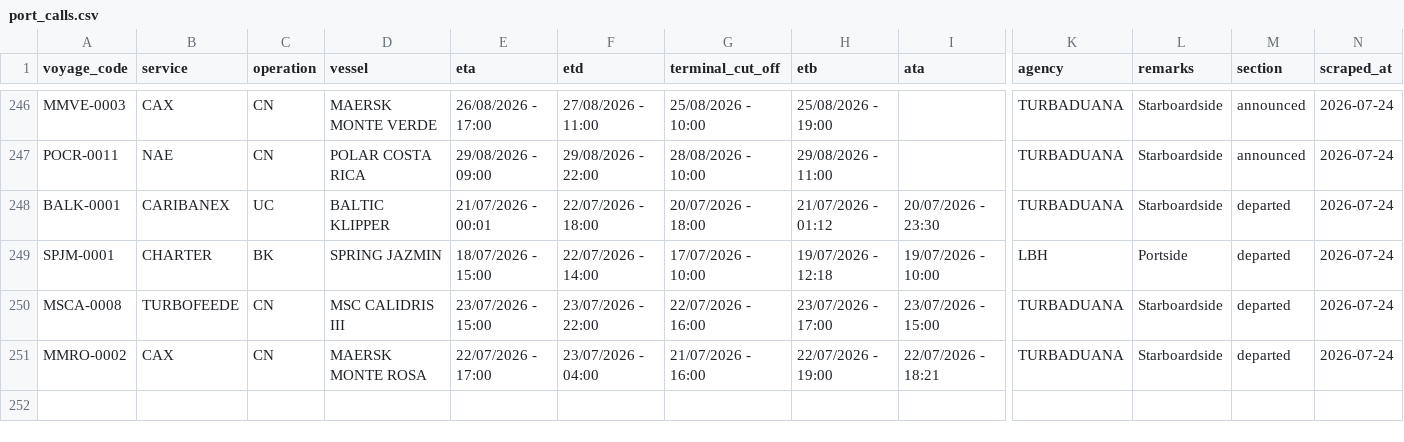
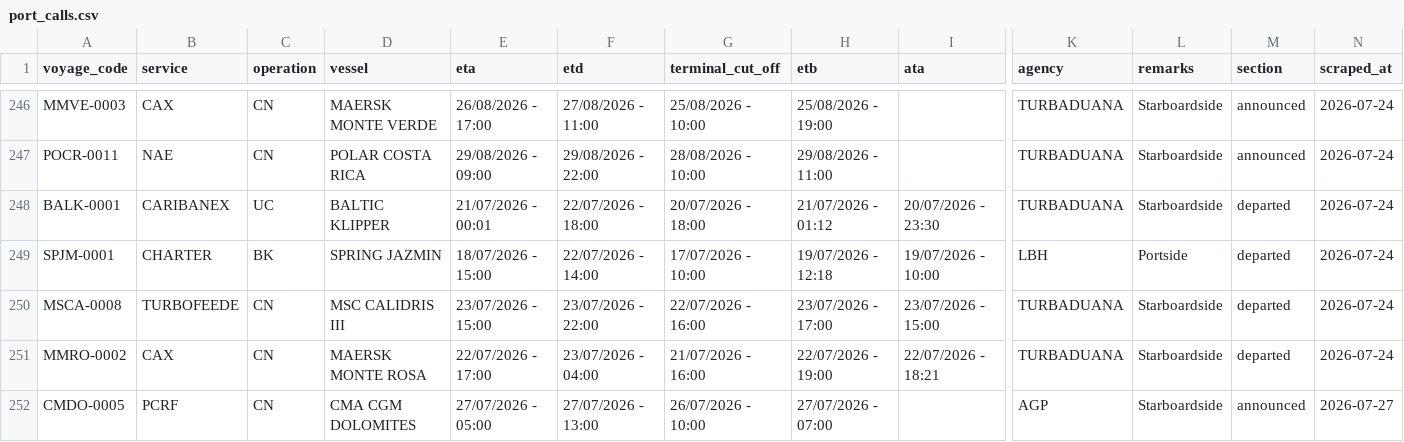
Before and after one commit to flocdr/port-monitor, a CSV file: data/port_calls.csv, drawn as a sheet; only a part is shown, gaps mark what is left out; rows hold the shown columns only; the diff names each change by its address in the sheet, - before the commit and + after, or states it on an @@ line.

```diff
--- a/data/port_calls.csv
+++ b/data/port_calls.csv
+row 252: CMDO-0005 | PCRF | CN | CMA CGM DOLOMITES | 27/07/2026 - 05:00 | 27/07/2026 - 13:00 | 26/07/2026 - 10:00 | 27/07/2026 - 07:00 |  | AGP | Starboardside | announced | 2026-07-27
```
Also changed, not shown: 1 other file.
